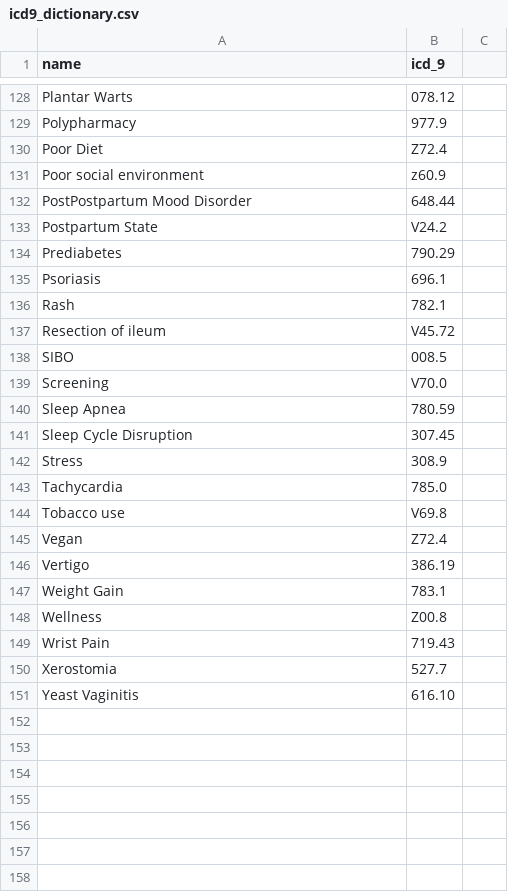
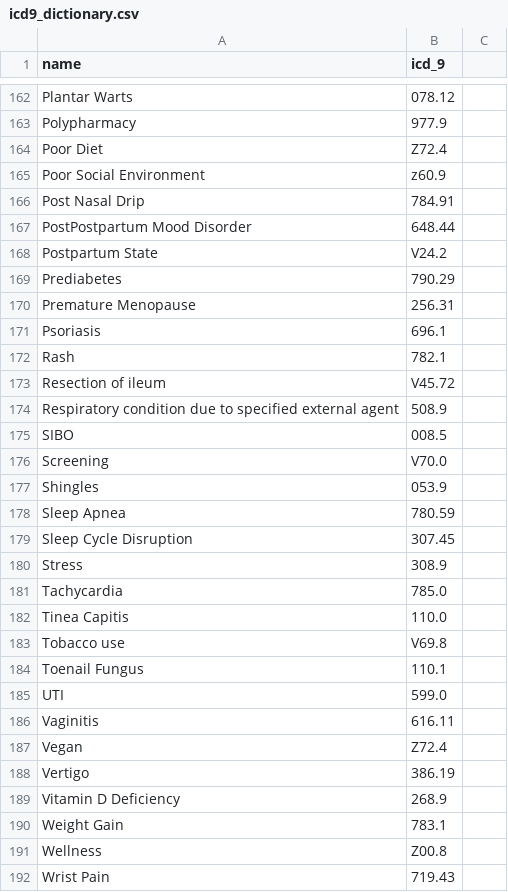
Before and after one commit to schlamory/nd-chart-tmbundle, a CSV file: Dictionaries/icd9_dictionary.csv, drawn as a sheet; only a part is shown, gaps mark what is left out; the shorter side is filled out with more unchanged rows; the diff covers the shown part only.

```diff
--- a/Dictionaries/icd9_dictionary.csv
+++ b/Dictionaries/icd9_dictionary.csv
@@ -130,3 +164,4 @@ Polypharmacy,977.9
 Poor Diet,Z72.4
-Poor social environment,z60.9
+Poor Social Environment,z60.9
+Post Nasal Drip, 784.91
 PostPostpartum Mood Disorder,648.44
@@ -134,2 +169,3 @@ Postpartum State,V24.2
 Prediabetes,790.29
+Premature Menopause,256.31
 Psoriasis,696.1
@@ -137,4 +173,6 @@ Rash,782.1
 Resection of ileum,V45.72
+Respiratory condition due to specified external agent,508.9
 SIBO,008.5
 Screening,V70.0
+Shingles,053.9
 Sleep Apnea,780.59
@@ -143,5 +181,10 @@ Stress,308.9
 Tachycardia,785.0
+Tinea Capitis,110.0
 Tobacco use,V69.8
+Toenail Fungus,110.1
+UTI,599.0
+Vaginitis,616.11
 Vegan,Z72.4
 Vertigo,386.19
+Vitamin D Deficiency,268.9
 Weight Gain,783.1
```
Also changed, not shown: 38 added rows, 2 removed rows and 3 edited cells elsewhere in this file, 12 other files.
